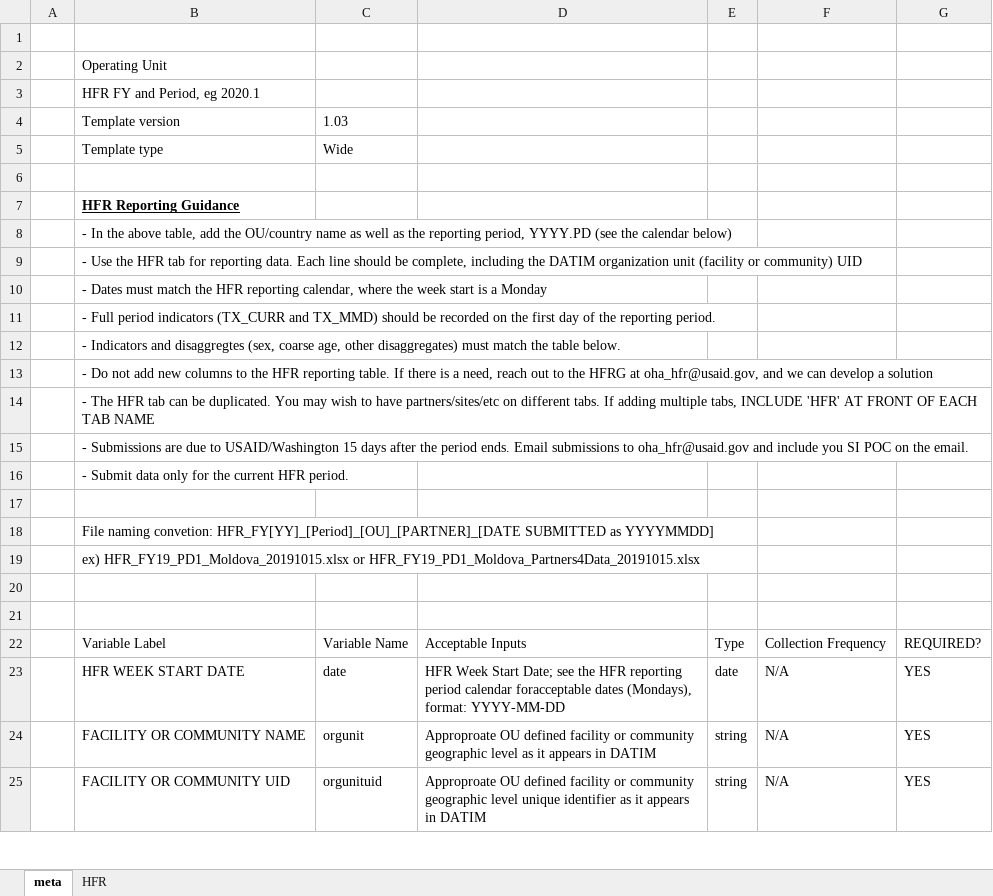
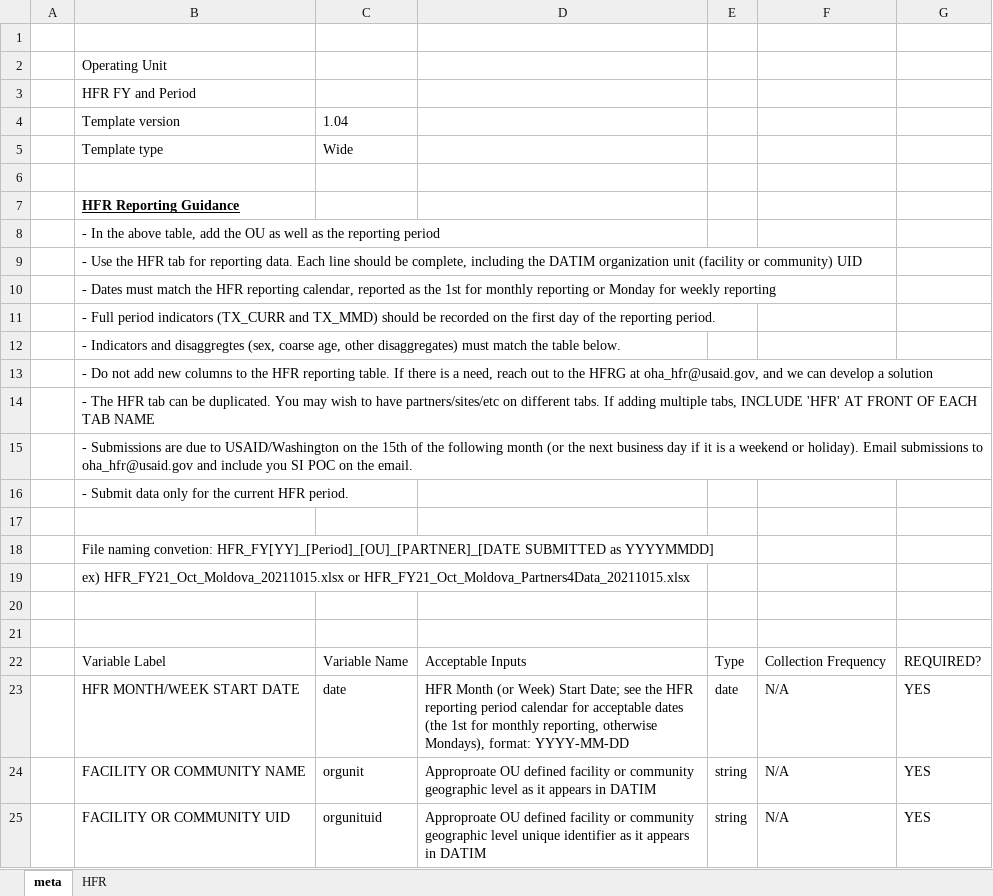
Before and after one commit to USAID-OHA-SI/Wavelength, an Excel workbook: templates/HFR_Submission_Template_Wide.xlsx, sheet meta, drawn as a sheet; only a part is shown; values as stored, in another font and other column widths than the file's, no borders; charts and pictures and conditional formats not drawn; the diff covers the shown part only; the diff names each change by its address in the sheet, - before the commit and + after, or states it on an @@ line.

```diff
--- a/templates/HFR_Submission_Template_Wide.xlsx (sheet meta)
+++ b/templates/HFR_Submission_Template_Wide.xlsx (sheet meta)
-B3: HFR FY and Period, eg 2020.1
+B3: HFR FY and Period
-C4: 1.03
+C4: 1.04
-B8: …add the OU/country name as well as the reporting period, YYYY.PD (see the calendar below)
+B8: …add the OU as well as the reporting period
-B10: …reporting calendar, where the week start is a Monday
+B10: …reporting calendar, reported as the 1st for monthly reporting or Monday for weekly reporting
-B15: …to USAID/Washington 15 days after the period ends. Email submissions…
+B15: …to USAID/Washington on the 15th of the following month (or the next business day if it is a weekend or holiday). Email submissions…
-B19: ex) HFR_FY19_PD1_Moldova_20191015.xlsx or HFR_FY19_PD1_Moldova_Partners4Data_20191015.xlsx
+B19: ex) HFR_FY21_Oct_Moldova_20211015.xlsx or HFR_FY21_Oct_Moldova_Partners4Data_20211015.xlsx
-B23: HFR WEEK START DATE
+B23: HFR MONTH/WEEK START DATE
-D23: HFR Week Start Date; see the HFR reporting period calendar foracceptable dates (Mondays), format: YYYY-MM-DD
+D23: HFR Month (or Week) Start Date; see the HFR reporting period calendar for acceptable dates (the 1st for monthly reporting, otherwise Mondays), format: YYYY-MM-DD
```
Also changed, not shown: 118 edited cells elsewhere in this sheet, sheet HFR, charts or pictures, templates/HFR_Submission_Template_Long.xlsx, templates/HFR_Submission_Template_Wide_LIMITED.xlsx, 2 other files.
